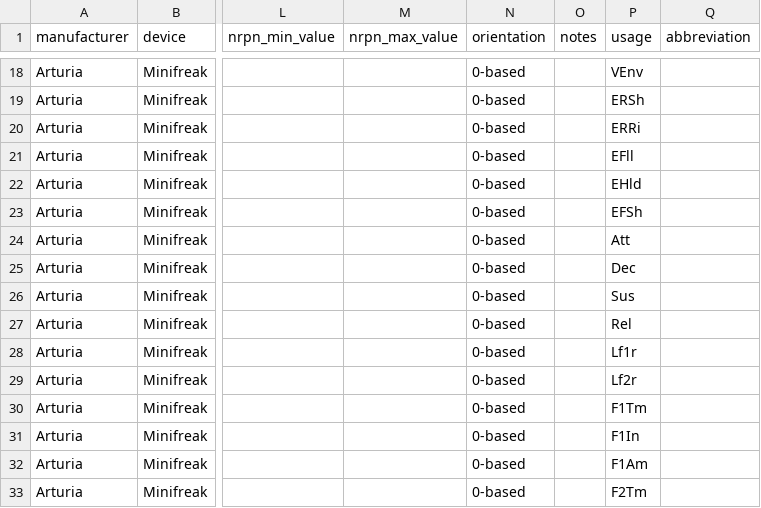
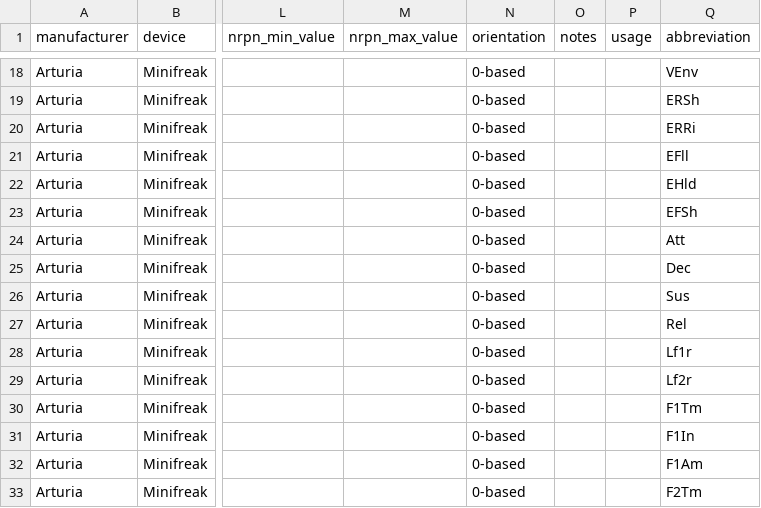
Before and after one commit to intonarumori/device_definition_converter, a CSV file: assets/Arturia/Minifreak.csv, drawn as a sheet; only a part is shown, gaps mark what is left out; the diff covers the shown part only; the diff names each change by its address in the sheet, - before the commit and + after, or states it on an @@ line.

```diff
--- a/assets/Arturia/Minifreak.csv
+++ b/assets/Arturia/Minifreak.csv
-P18 (usage): VEnv
+P18 (usage): (empty)
-Q18 (abbreviation): (empty)
+Q18 (abbreviation): VEnv
-P19 (usage): ERSh
+P19 (usage): (empty)
-Q19 (abbreviation): (empty)
+Q19 (abbreviation): ERSh
-P20 (usage): ERRi
+P20 (usage): (empty)
-Q20 (abbreviation): (empty)
+Q20 (abbreviation): ERRi
-P21 (usage): EFll
+P21 (usage): (empty)
-Q21 (abbreviation): (empty)
+Q21 (abbreviation): EFll
-P22 (usage): EHld
+P22 (usage): (empty)
-Q22 (abbreviation): (empty)
+Q22 (abbreviation): EHld
-P23 (usage): EFSh
+P23 (usage): (empty)
-Q23 (abbreviation): (empty)
+Q23 (abbreviation): EFSh
-P24 (usage): Att
+P24 (usage): (empty)
-Q24 (abbreviation): (empty)
+Q24 (abbreviation): Att
-P25 (usage): Dec
+P25 (usage): (empty)
-Q25 (abbreviation): (empty)
+Q25 (abbreviation): Dec
-P26 (usage): Sus
+P26 (usage): (empty)
-Q26 (abbreviation): (empty)
+Q26 (abbreviation): Sus
-P27 (usage): Rel
+P27 (usage): (empty)
-Q27 (abbreviation): (empty)
+Q27 (abbreviation): Rel
-P28 (usage): Lf1r
+P28 (usage): (empty)
-Q28 (abbreviation): (empty)
+Q28 (abbreviation): Lf1r
-P29 (usage): Lf2r
+P29 (usage): (empty)
-Q29 (abbreviation): (empty)
+Q29 (abbreviation): Lf2r
-P30 (usage): F1Tm
+P30 (usage): (empty)
-Q30 (abbreviation): (empty)
+Q30 (abbreviation): F1Tm
-P31 (usage): F1In
+P31 (usage): (empty)
-Q31 (abbreviation): (empty)
+Q31 (abbreviation): F1In
-P32 (usage): F1Am
+P32 (usage): (empty)
-Q32 (abbreviation): (empty)
+Q32 (abbreviation): F1Am
-P33 (usage): F2Tm
+P33 (usage): (empty)
-Q33 (abbreviation): (empty)
+Q33 (abbreviation): F2Tm
```
Also changed, not shown: 50 edited cells elsewhere in this file.
